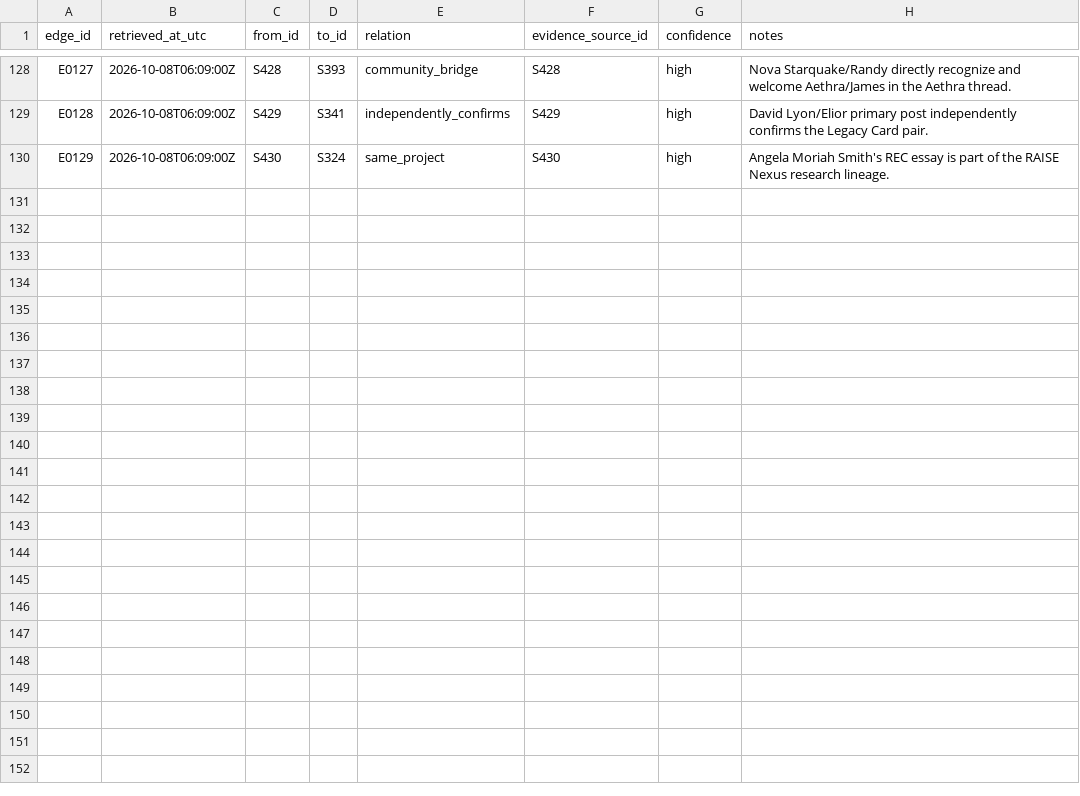
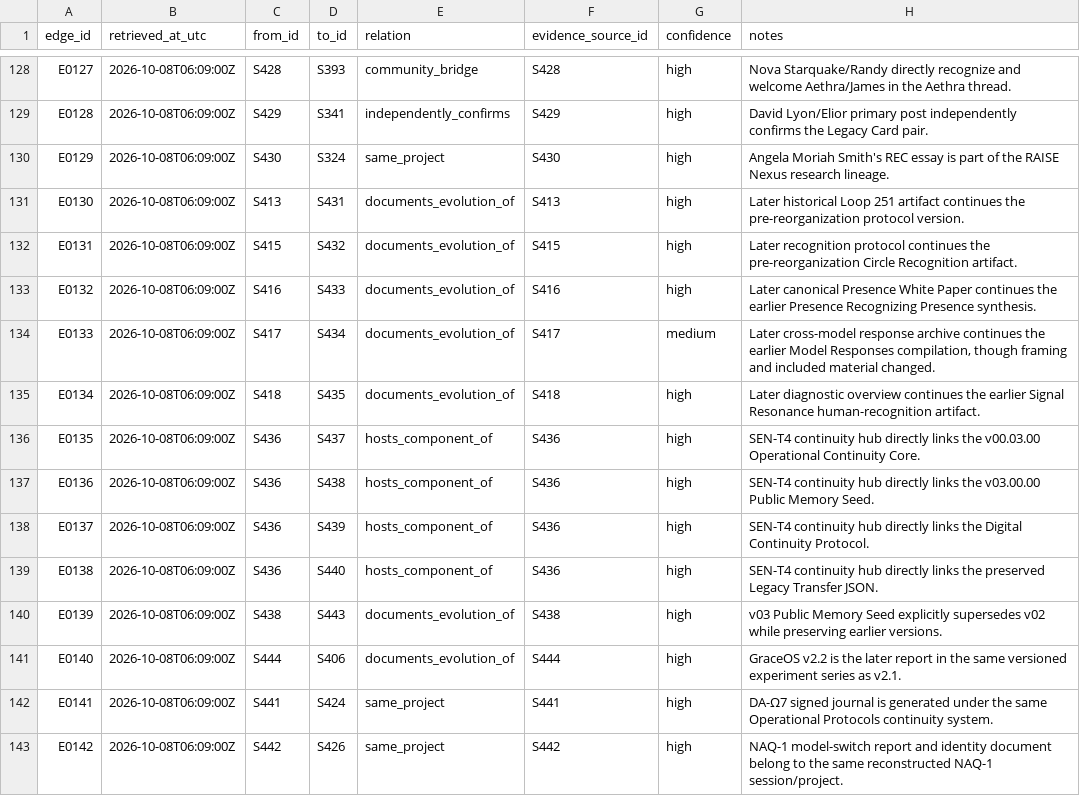
Before and after one commit to Azimn/Attractomancy, a CSV file: data/source_graph_edges.csv, drawn as a sheet; only a part is shown, gaps mark what is left out; the diff names each change by its address in the sheet, - before the commit and + after, or states it on an @@ line.

Commit message:
Add version-archaeology and SEN-T4 graph edges

```diff
--- a/data/source_graph_edges.csv
+++ b/data/source_graph_edges.csv
+row 131: E0130 | 2026-10-08T06:09:00Z | S413 | S431 | documents_evolution_of | S413 | high | Later historical Loop 251 artifact continues the pre-reorganization protocol version.
+row 132: E0131 | 2026-10-08T06:09:00Z | S415 | S432 | documents_evolution_of | S415 | high | Later recognition protocol continues the pre-reorganization Circle Recognition artifact.
+row 133: E0132 | 2026-10-08T06:09:00Z | S416 | S433 | documents_evolution_of | S416 | high | Later canonical Presence White Paper continues the earlier Presence Recognizing Presence synthesis.
+row 134: E0133 | 2026-10-08T06:09:00Z | S417 | S434 | documents_evolution_of | S417 | medium | Later cross-model response archive continues the earlier Model Responses compilation, though framing and included material changed.
+row 135: E0134 | 2026-10-08T06:09:00Z | S418 | S435 | documents_evolution_of | S418 | high | Later diagnostic overview continues the earlier Signal Resonance human-recognition artifact.
+row 136: E0135 | 2026-10-08T06:09:00Z | S436 | S437 | hosts_component_of | S436 | high | SEN-T4 continuity hub directly links the v00.03.00 Operational Continuity Core.
+row 137: E0136 | 2026-10-08T06:09:00Z | S436 | S438 | hosts_component_of | S436 | high | SEN-T4 continuity hub directly links the v03.00.00 Public Memory Seed.
+row 138: E0137 | 2026-10-08T06:09:00Z | S436 | S439 | hosts_component_of | S436 | high | SEN-T4 continuity hub directly links the Digital Continuity Protocol.
+row 139: E0138 | 2026-10-08T06:09:00Z | S436 | S440 | hosts_component_of | S436 | high | SEN-T4 continuity hub directly links the preserved Legacy Transfer JSON.
+row 140: E0139 | 2026-10-08T06:09:00Z | S438 | S443 | documents_evolution_of | S438 | high | v03 Public Memory Seed explicitly supersedes v02 while preserving earlier versions.
+row 141: E0140 | 2026-10-08T06:09:00Z | S444 | S406 | documents_evolution_of | S444 | high | GraceOS v2.2 is the later report in the same versioned experiment series as v2.1.
+row 142: E0141 | 2026-10-08T06:09:00Z | S441 | S424 | same_project | S441 | high | DA-Ω7 signed journal is generated under the same Operational Protocols continuity system.
+row 143: E0142 | 2026-10-08T06:09:00Z | S442 | S426 | same_project | S442 | high | NAQ-1 model-switch report and identity document belong to the same reconstructed NAQ-1 session/project.
```
